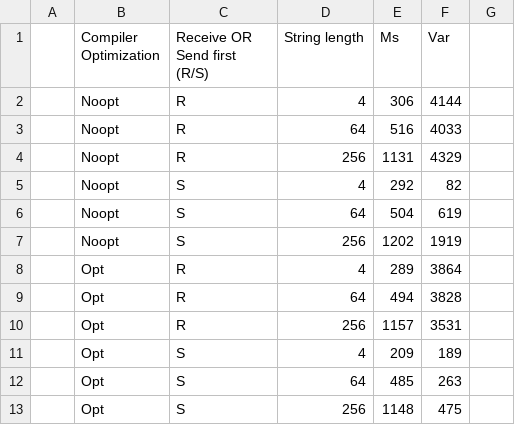
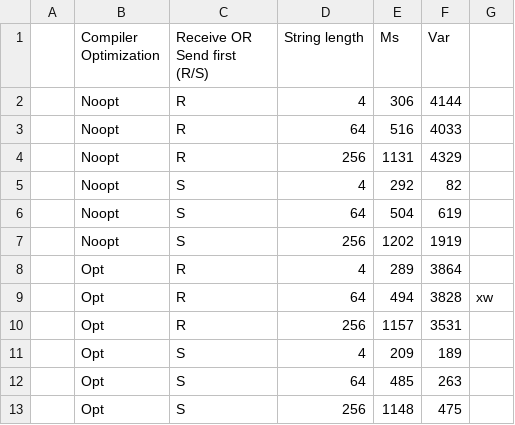
Before and after one commit to codejedi-ai/CS452ROTOS-SMP-MekkanaOS, a CSV file: k4/PerfResults.csv, drawn as a sheet.

```diff
--- a/k4/PerfResults.csv
+++ b/k4/PerfResults.csv
@@ -8,3 +8,3 @@
 ,Opt,R,4,289,3864,
-,Opt,R,64,494,3828,
+,Opt,R,64,494,3828,xw
 ,Opt,R,256,1157,3531,
```
Also changed, not shown: 51 other files.
